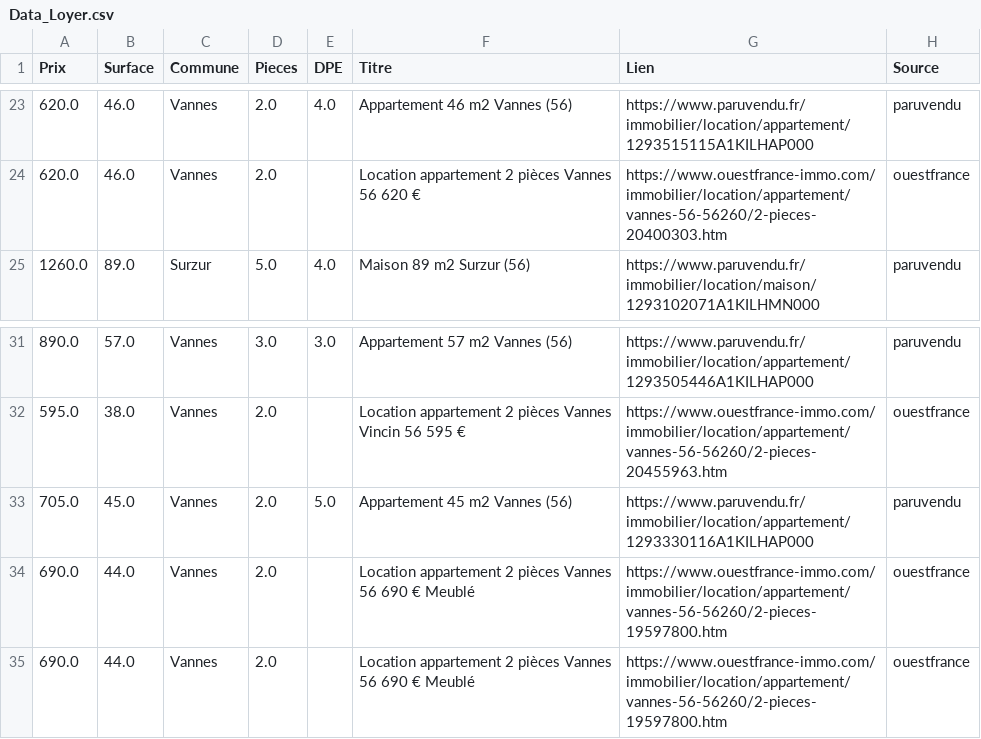
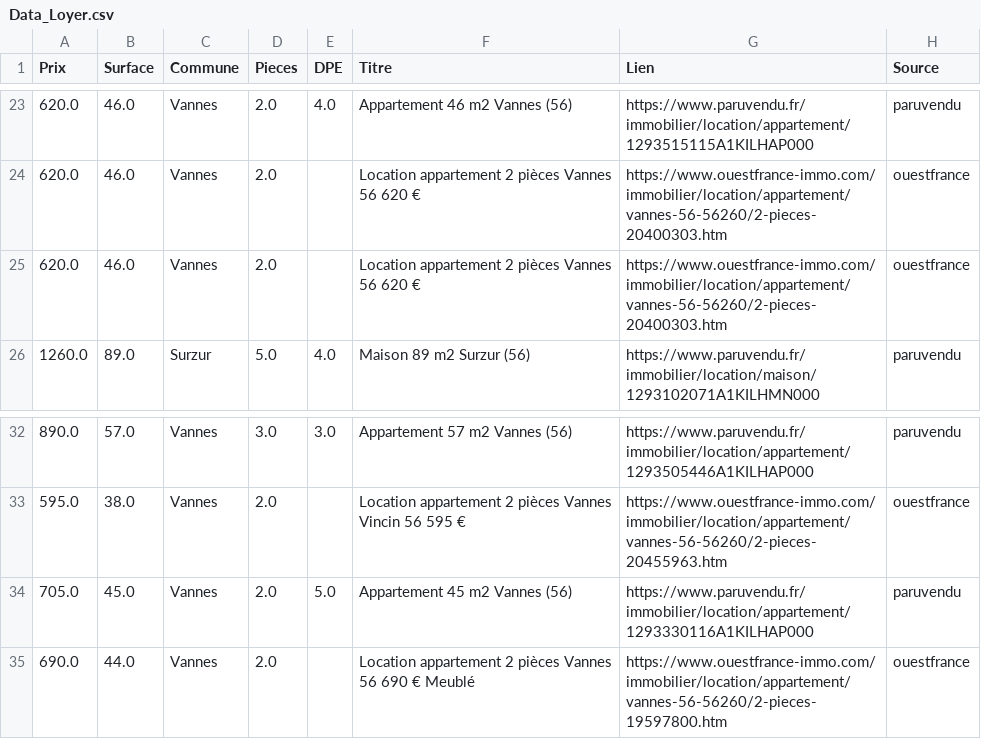
Before and after one commit to paule624/rent-estimator, a CSV file: Data_Loyer.csv, drawn as a sheet; only a part is shown, gaps mark what is left out.

```diff
--- a/Data_Loyer.csv
+++ b/Data_Loyer.csv
@@ -24,2 +24,3 @@ Prix,Surface,Commune,Pieces,DPE,Titre,Lien,Source
 620.0,46.0,Vannes,2.0,,Location appartement 2 pièces Vannes 56 620 €,https://www.ouestfrance-immo.com/immobilier/location/appartement/vannes-56-56260/2-pieces-20400303.htm,ouestfrance
+620.0,46.0,Vannes,2.0,,Location appartement 2 pièces Vannes 56 620 €,https://www.ouestfrance-immo.com/immobilier/location/appartement/vannes-56-56260/2-pieces-20400303.htm,ouestfrance
 1260.0,89.0,Surzur,5.0,4.0,Maison 89 m2 Surzur (56),https://www.paruvendu.fr/immobilier/location/maison/1293102071A1KILHMN000,paruvendu
@@ -33,3 +34,2 @@ Prix,Surface,Commune,Pieces,DPE,Titre,Lien,Source
 705.0,45.0,Vannes,2.0,5.0,Appartement 45 m2 Vannes (56),https://www.paruvendu.fr/immobilier/location/appartement/1293330116A1KILHAP000,paruvendu
-690.0,44.0,Vannes,2.0,,Location appartement 2 pièces Vannes 56 690 € Meublé,https://www.ouestfrance-immo.com/immobilier/location/appartement/vannes-56-56260/2-pieces-19597800.htm,ouestfrance
 690.0,44.0,Vannes,2.0,,Location appartement 2 pièces Vannes 56 690 € Meublé,https://www.ouestfrance-immo.com/immobilier/location/appartement/vannes-56-56260/2-pieces-19597800.htm,ouestfrance
```
Also changed, not shown: 1 other file.
